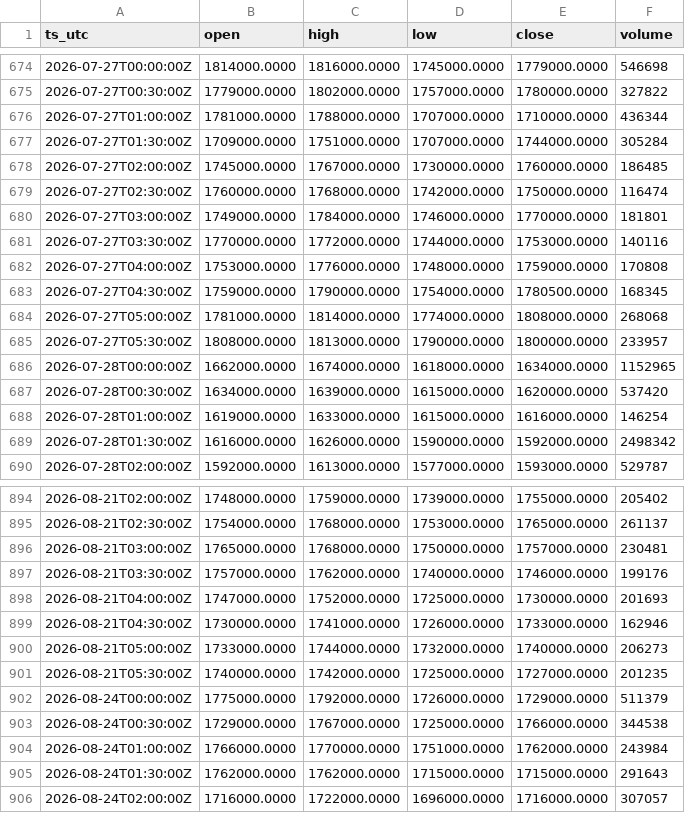
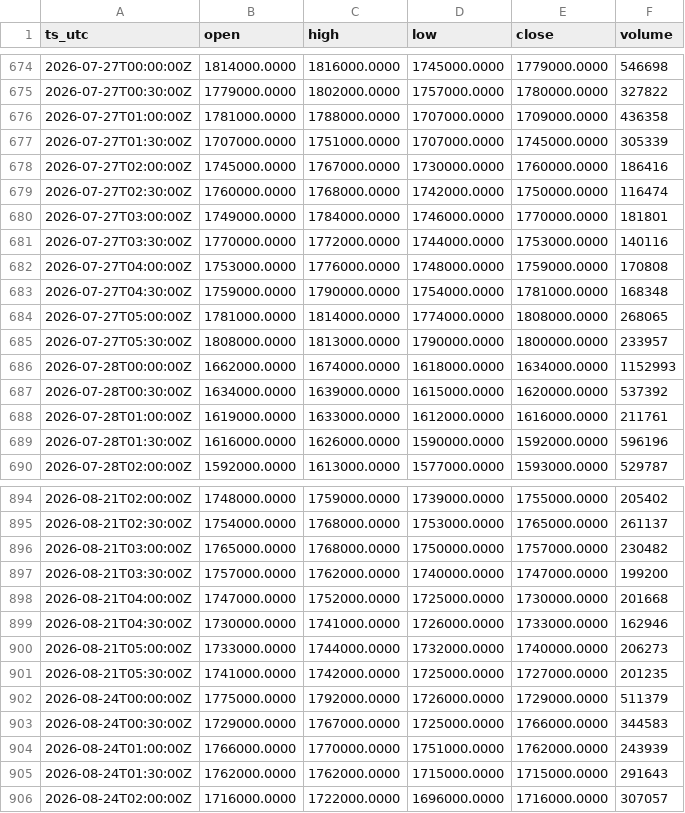
Before and after one commit to OntologyForCapital/skhynix-adr-parity, a CSV file: data/kr_000660.csv, drawn as a sheet; only a part is shown, gaps mark what is left out; the diff covers the shown part only.

```diff
--- a/data/kr_000660.csv
+++ b/data/kr_000660.csv
@@ -675,5 +675,5 @@ ts_utc,open,high,low,close,volume
 2026-07-27T00:30:00Z,1779000.0000,1802000.0000,1757000.0000,1780000.0000,327822
-2026-07-27T01:00:00Z,1781000.0000,1788000.0000,1707000.0000,1710000.0000,436344
-2026-07-27T01:30:00Z,1709000.0000,1751000.0000,1707000.0000,1744000.0000,305284
-2026-07-27T02:00:00Z,1745000.0000,1767000.0000,1730000.0000,1760000.0000,186485
+2026-07-27T01:00:00Z,1781000.0000,1788000.0000,1707000.0000,1709000.0000,436358
+2026-07-27T01:30:00Z,1707000.0000,1751000.0000,1707000.0000,1745000.0000,305339
+2026-07-27T02:00:00Z,1745000.0000,1767000.0000,1730000.0000,1760000.0000,186416
 2026-07-27T02:30:00Z,1760000.0000,1768000.0000,1742000.0000,1750000.0000,116474
@@ -682,9 +682,9 @@ ts_utc,open,high,low,close,volume
 2026-07-27T04:00:00Z,1753000.0000,1776000.0000,1748000.0000,1759000.0000,170808
-2026-07-27T04:30:00Z,1759000.0000,1790000.0000,1754000.0000,1780500.0000,168345
-2026-07-27T05:00:00Z,1781000.0000,1814000.0000,1774000.0000,1808000.0000,268068
+2026-07-27T04:30:00Z,1759000.0000,1790000.0000,1754000.0000,1781000.0000,168348
+2026-07-27T05:00:00Z,1781000.0000,1814000.0000,1774000.0000,1808000.0000,268065
 2026-07-27T05:30:00Z,1808000.0000,1813000.0000,1790000.0000,1800000.0000,233957
-2026-07-28T00:00:00Z,1662000.0000,1674000.0000,1618000.0000,1634000.0000,1152965
-2026-07-28T00:30:00Z,1634000.0000,1639000.0000,1615000.0000,1620000.0000,537420
-2026-07-28T01:00:00Z,1619000.0000,1633000.0000,1615000.0000,1616000.0000,146254
-2026-07-28T01:30:00Z,1616000.0000,1626000.0000,1590000.0000,1592000.0000,2498342
+2026-07-28T00:00:00Z,1662000.0000,1674000.0000,1618000.0000,1634000.0000,1152993
+2026-07-28T00:30:00Z,1634000.0000,1639000.0000,1615000.0000,1620000.0000,537392
+2026-07-28T01:00:00Z,1619000.0000,1633000.0000,1612000.0000,1616000.0000,211761
+2026-07-28T01:30:00Z,1616000.0000,1626000.0000,1590000.0000,1592000.0000,596196
 2026-07-28T02:00:00Z,1592000.0000,1613000.0000,1577000.0000,1593000.0000,529787
@@ -895,11 +895,11 @@ ts_utc,open,high,low,close,volume
 2026-08-21T02:30:00Z,1754000.0000,1768000.0000,1753000.0000,1765000.0000,261137
-2026-08-21T03:00:00Z,1765000.0000,1768000.0000,1750000.0000,1757000.0000,230481
-2026-08-21T03:30:00Z,1757000.0000,1762000.0000,1740000.0000,1746000.0000,199176
-2026-08-21T04:00:00Z,1747000.0000,1752000.0000,1725000.0000,1730000.0000,201693
+2026-08-21T03:00:00Z,1765000.0000,1768000.0000,1750000.0000,1757000.0000,230482
+2026-08-21T03:30:00Z,1757000.0000,1762000.0000,1740000.0000,1747000.0000,199200
+2026-08-21T04:00:00Z,1747000.0000,1752000.0000,1725000.0000,1730000.0000,201668
 2026-08-21T04:30:00Z,1730000.0000,1741000.0000,1726000.0000,1733000.0000,162946
 2026-08-21T05:00:00Z,1733000.0000,1744000.0000,1732000.0000,1740000.0000,206273
-2026-08-21T05:30:00Z,1740000.0000,1742000.0000,1725000.0000,1727000.0000,201235
+2026-08-21T05:30:00Z,1741000.0000,1742000.0000,1725000.0000,1727000.0000,201235
 2026-08-24T00:00:00Z,1775000.0000,1792000.0000,1726000.0000,1729000.0000,511379
-2026-08-24T00:30:00Z,1729000.0000,1767000.0000,1725000.0000,1766000.0000,344538
-2026-08-24T01:00:00Z,1766000.0000,1770000.0000,1751000.0000,1762000.0000,243984
+2026-08-24T00:30:00Z,1729000.0000,1767000.0000,1725000.0000,1766000.0000,344583
+2026-08-24T01:00:00Z,1766000.0000,1770000.0000,1751000.0000,1762000.0000,243939
 2026-08-24T01:30:00Z,1762000.0000,1762000.0000,1715000.0000,1715000.0000,291643
```
Also changed, not shown: 127 edited cells elsewhere in this file, data/fx_usdkrw.csv, data/us_skhy.csv.
